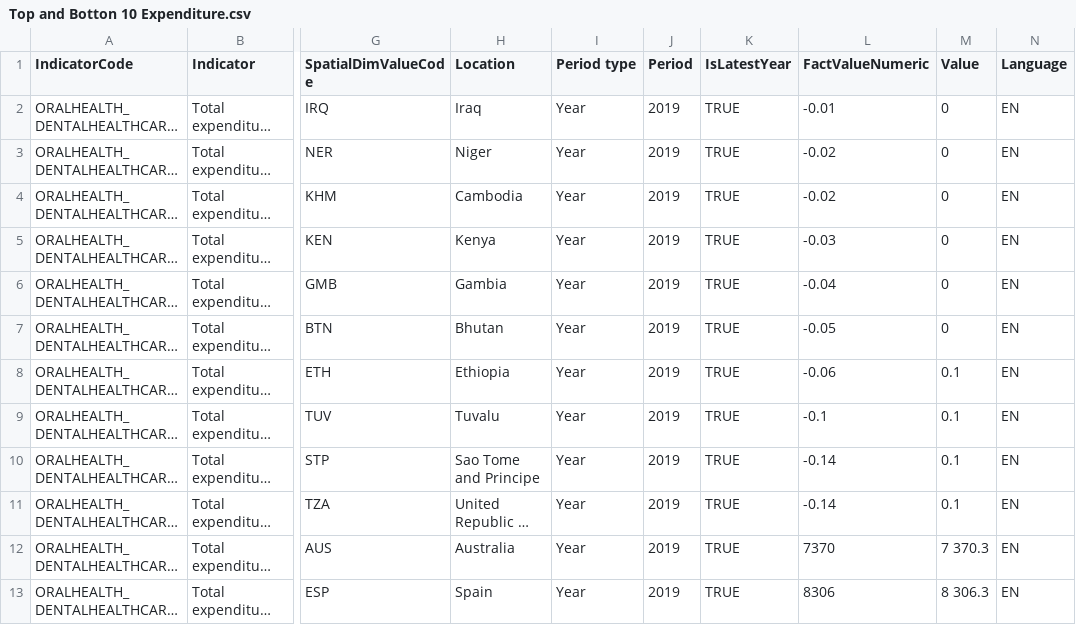
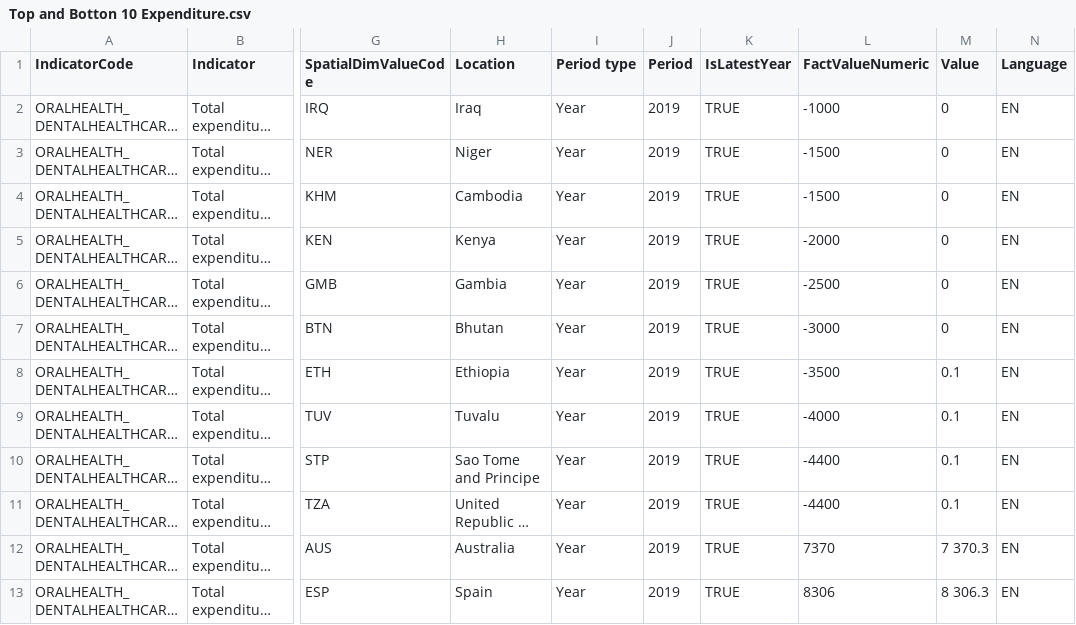
Before and after one commit to afia-farzana167/Code, a CSV file: Data/Top and Botton 10 Expenditure.csv, drawn as a sheet; only a part is shown, gaps mark what is left out; long unchanged cells end in …; the diff names each change by its address in the sheet, - before the commit and + after, or states it on an @@ line.

```diff
--- a/Data/Top and Botton 10 Expenditure.csv
+++ b/Data/Top and Botton 10 Expenditure.csv
-L2 (FactValueNumeric): -0.01
+L2 (FactValueNumeric): -1000
-L3:L4 (FactValueNumeric): -0.02
+L3:L4 (FactValueNumeric): -1500
-L5 (FactValueNumeric): -0.03
+L5 (FactValueNumeric): -2000
-L6 (FactValueNumeric): -0.04
+L6 (FactValueNumeric): -2500
-L7 (FactValueNumeric): -0.05
+L7 (FactValueNumeric): -3000
-L8 (FactValueNumeric): -0.06
+L8 (FactValueNumeric): -3500
-L9 (FactValueNumeric): -0.1
+L9 (FactValueNumeric): -4000
-L10:L11 (FactValueNumeric): -0.14
+L10:L11 (FactValueNumeric): -4400
```
